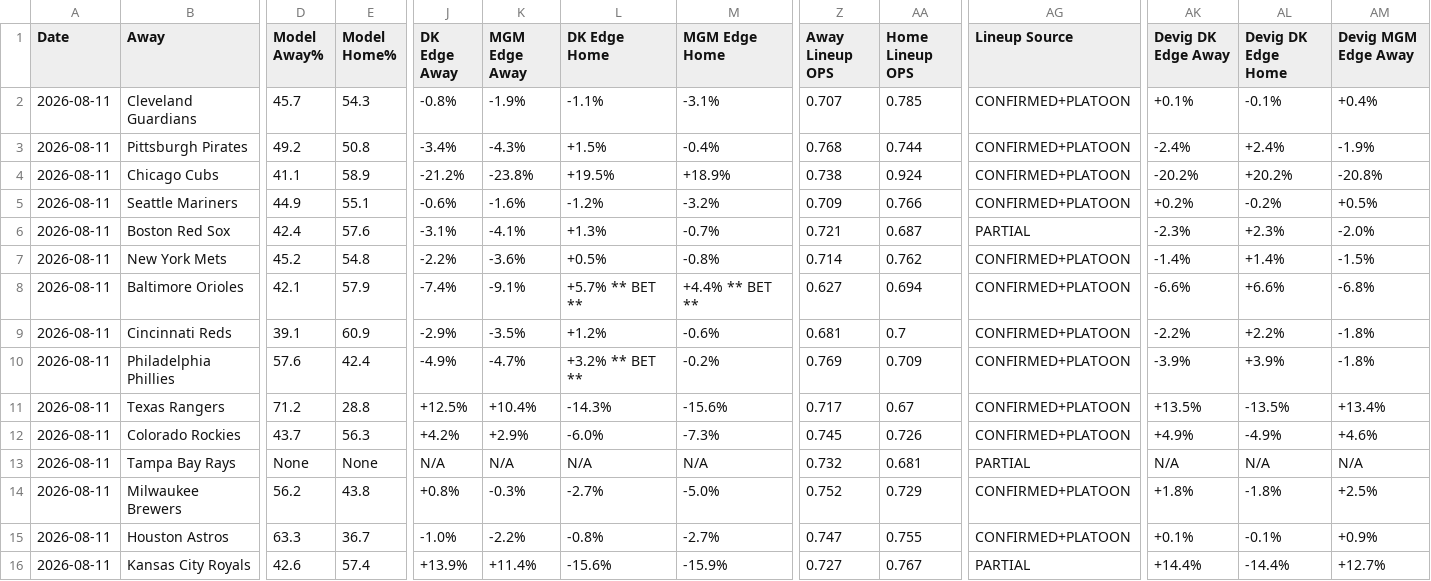
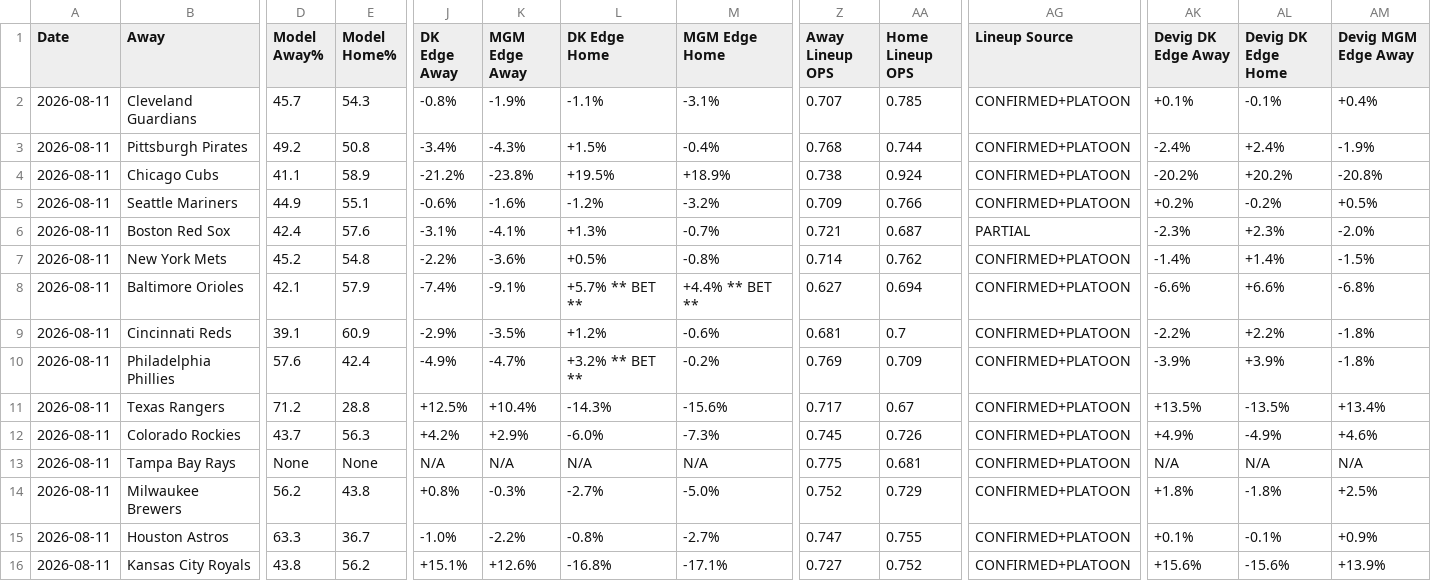
Before and after one commit to myles00price/baseball-model, a CSV file: picks_2026-08-11.csv, drawn as a sheet; only a part is shown, gaps mark what is left out; the diff covers the shown part only; the diff names each change by its address in the sheet, - before the commit and + after, or states it on an @@ line.

Commit message:
lineup lock update 2026-08-11

```diff
--- a/picks_2026-08-11.csv
+++ b/picks_2026-08-11.csv
-Z13 (Away Lineup OPS): 0.732
+Z13 (Away Lineup OPS): 0.775
-AG13 (Lineup Source): PARTIAL
+AG13 (Lineup Source): CONFIRMED+PLATOON
-D16 (Model Away%): 42.6
+D16 (Model Away%): 43.8
-E16 (Model Home%): 57.4
+E16 (Model Home%): 56.2
-J16 (DK Edge Away): +13.9%
+J16 (DK Edge Away): +15.1%
-K16 (MGM Edge Away): +11.4%
+K16 (MGM Edge Away): +12.6%
-L16 (DK Edge Home): -15.6%
+L16 (DK Edge Home): -16.8%
-M16 (MGM Edge Home): -15.9%
+M16 (MGM Edge Home): -17.1%
-AA16 (Home Lineup OPS): 0.767
+AA16 (Home Lineup OPS): 0.752
-AG16 (Lineup Source): PARTIAL
+AG16 (Lineup Source): CONFIRMED+PLATOON
-AK16 (Devig DK Edge Away): +14.4%
+AK16 (Devig DK Edge Away): +15.6%
-AL16 (Devig DK Edge Home): -14.4%
+AL16 (Devig DK Edge Home): -15.6%
-AM16 (Devig MGM Edge Away): +12.7%
+AM16 (Devig MGM Edge Away): +13.9%
```
Also changed, not shown: 1 edited cell elsewhere in this file, 2 other files.
